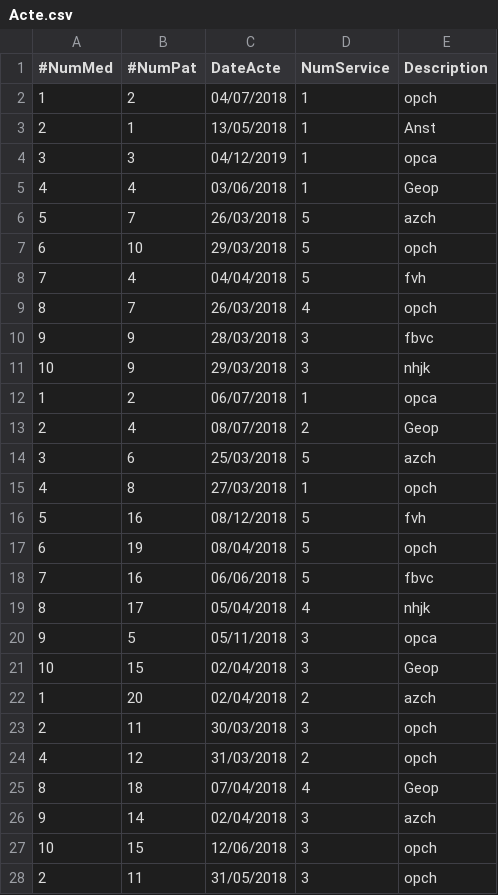
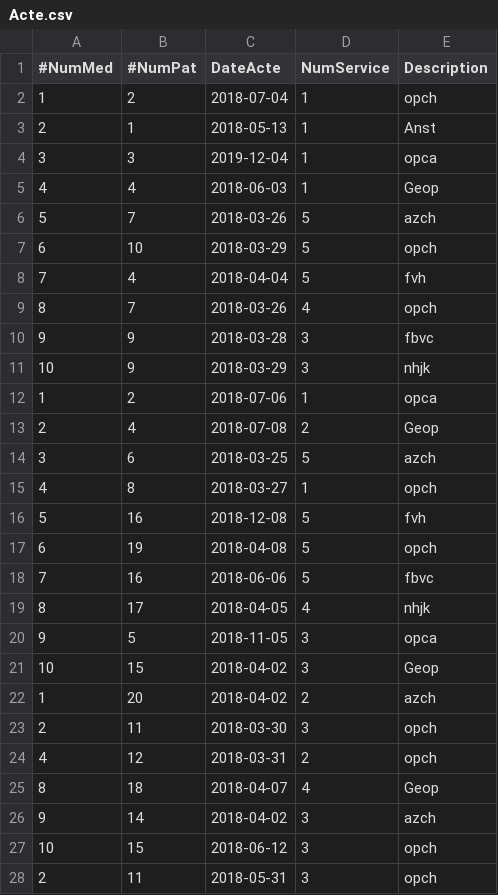
Before and after one commit to paullecomte07/projet_bd, a CSV file: Enregistrements/Acte.csv, drawn as a sheet; only a part is shown; the diff covers the shown part only.

```diff
--- a/Enregistrements/Acte.csv
+++ b/Enregistrements/Acte.csv
@@ -1,28 +1,28 @@
 #NumMed;#NumPat;DateActe;NumService;Description
-1;2;04/07/2018;1;opch
-2;1;13/05/2018;1;Anst
-3;3;04/12/2019;1;opca
-4;4;03/06/2018;1;Geop
-5;7;26/03/2018;5;azch
-6;10;29/03/2018;5;opch
-7;4;04/04/2018;5;fvh
-8;7;26/03/2018;4;opch
-9;9;28/03/2018;3;fbvc
-10;9;29/03/2018;3;nhjk
-1;2;06/07/2018;1;opca
-2;4;08/07/2018;2;Geop
-3;6;25/03/2018;5;azch
-4;8;27/03/2018;1;opch
-5;16;08/12/2018;5;fvh
-6;19;08/04/2018;5;opch
-7;16;06/06/2018;5;fbvc
-8;17;05/04/2018;4;nhjk
-9;5;05/11/2018;3;opca
-10;15;02/04/2018;3;Geop
-1;20;02/04/2018;2;azch
-2;11;30/03/2018;3;opch
-4;12;31/03/2018;2;opch
-8;18;07/04/2018;4;Geop
-9;14;02/04/2018;3;azch
-10;15;12/06/2018;3;opch
-2;11;31/05/2018;3;opch
+1;2;2018-07-04;1;opch
+2;1;2018-05-13;1;Anst
+3;3;2019-12-04;1;opca
+4;4;2018-06-03;1;Geop
+5;7;2018-03-26;5;azch
+6;10;2018-03-29;5;opch
+7;4;2018-04-04;5;fvh
+8;7;2018-03-26;4;opch
+9;9;2018-03-28;3;fbvc
+10;9;2018-03-29;3;nhjk
+1;2;2018-07-06;1;opca
+2;4;2018-07-08;2;Geop
+3;6;2018-03-25;5;azch
+4;8;2018-03-27;1;opch
+5;16;2018-12-08;5;fvh
+6;19;2018-04-08;5;opch
+7;16;2018-06-06;5;fbvc
+8;17;2018-04-05;4;nhjk
+9;5;2018-11-05;3;opca
+10;15;2018-04-02;3;Geop
+1;20;2018-04-02;2;azch
+2;11;2018-03-30;3;opch
+4;12;2018-03-31;2;opch
+8;18;2018-04-07;4;Geop
+9;14;2018-04-02;3;azch
+10;15;2018-06-12;3;opch
+2;11;2018-05-31;3;opch
```
Also changed, not shown: 13 edited cells elsewhere in this file, Enregistrements/Hospitalisation.csv, 4 other files.
